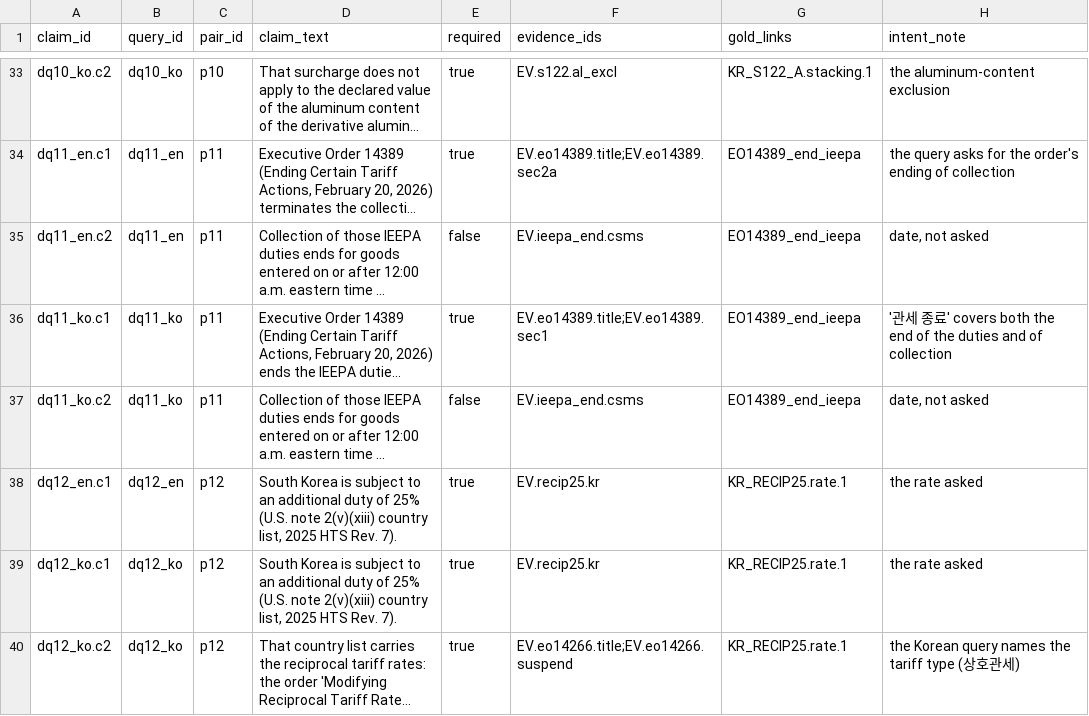
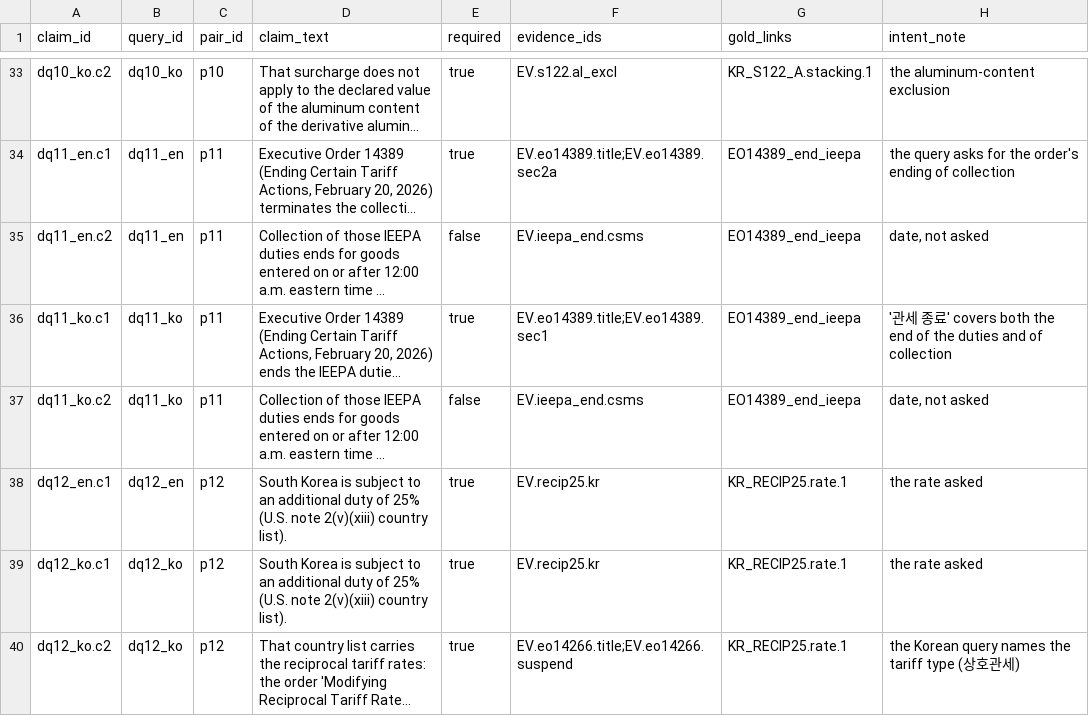
Before and after one commit to KatherineJH/kbeauty-tariff-agent, a CSV file: evals/dev/claims.csv, drawn as a sheet; only a part is shown, gaps mark what is left out; long unchanged cells end in …; the diff names each change by its address in the sheet, - before the commit and + after, or states it on an @@ line.

Commit message:
feat: judge claim support per item and claim component
Follow-up to checkpoint c53a64b (kept as is), still before any user review:
- support is recorded per (item, claim component) as complete / partial /
  none; the item decision is relevant only if some component is supported
- claim_components.csv: one component per evidence sentence; 5 composite
  claims are completed by the union of the top-k units
- all claim measures (recall, partial recall, both MRRs, unreachable
  claims, novelty DCG) read the component levels; synthetic tests include
  a chunk complete for c1 and partial for c2
- EV.demin.eo quote extended to "August 29, 2025"; p12 claim text drops a
  provenance year that its evidence does not contain
- empty review sheets rebuilt: 527 items, 1,011 claim-component cells
No user judgement and no B1/B2 metric.

```diff
--- a/evals/dev/claims.csv
+++ b/evals/dev/claims.csv
-D38:D39 (claim_text): …2(v)(xiii) country list, 2025 HTS Rev. 7).
+D38:D39 (claim_text): …2(v)(xiii) country list).
```
Also changed, not shown: evals/dev/claim_evidence.csv, evals/dev/review_claims/b1_review_sheet.csv, 12 other files.
